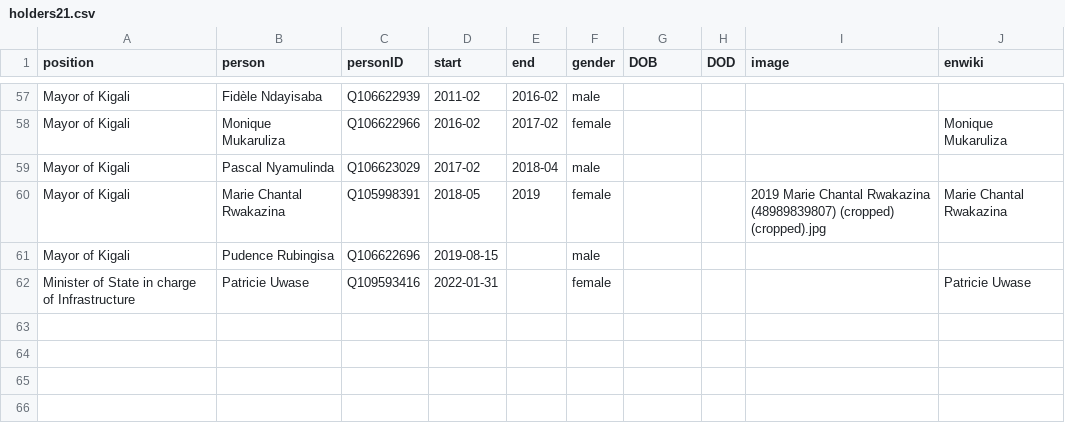
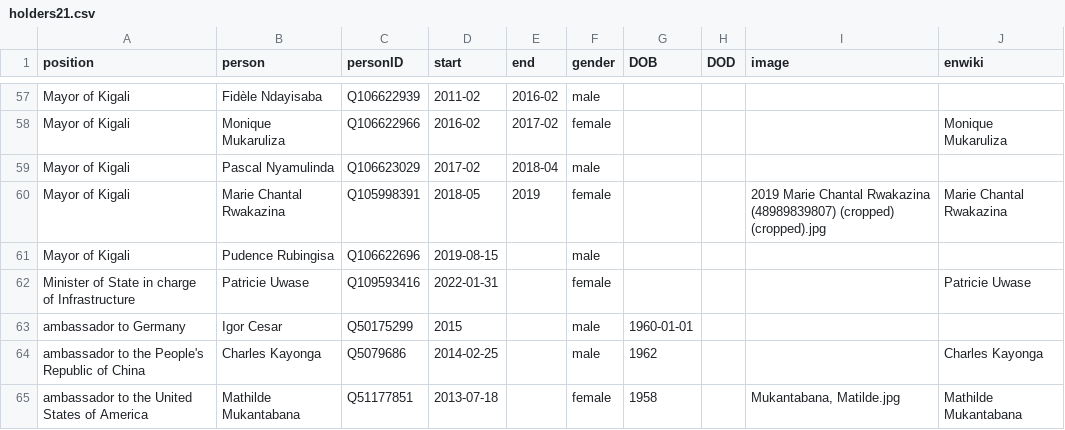
Before and after one commit to every-politician-scrapers/rwanda-ministers, a CSV file: html/holders21.csv, drawn as a sheet; only a part is shown, gaps mark what is left out.

```diff
--- a/html/holders21.csv
+++ b/html/holders21.csv
@@ -62 +62,4 @@ Mayor of Kigali,Pudence Rubingisa,Q106622696,2019-08-15,,male,,,,
 Minister of State in charge of Infrastructure,Patricie Uwase,Q109593416,2022-01-31,,female,,,,Patricie Uwase
+ambassador to Germany,Igor Cesar,Q50175299,2015,,male,1960-01-01,,,
+ambassador to the People's Republic of China,Charles Kayonga,Q5079686,2014-02-25,,male,1962,,,Charles Kayonga
+ambassador to the United States of America,Mathilde Mukantabana,Q51177851,2013-07-18,,female,1958,,"Mukantabana, Matilde.jpg",Mathilde Mukantabana
```
Also changed, not shown: 1 other file.
